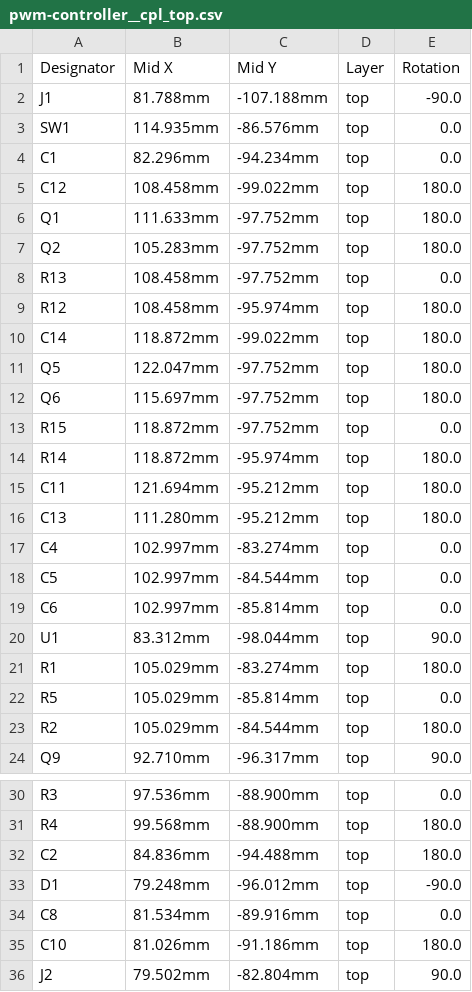
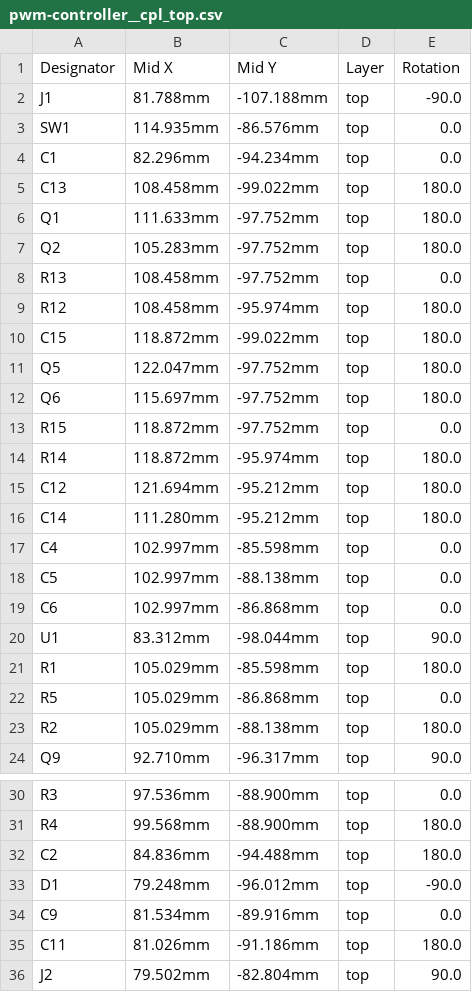
Before and after one commit to battlesnake/led-strip-pwm-driver, a CSV file: fab/pwm-controller__cpl_top.csv, drawn as a sheet; only a part is shown, gaps mark what is left out; the diff covers the shown part only.

```diff
--- a/fab/pwm-controller__cpl_top.csv
+++ b/fab/pwm-controller__cpl_top.csv
@@ -4,3 +4,3 @@
 "C1","82.296mm","-94.234mm","top","0.0"
-"C12","108.458mm","-99.022mm","top","180.0"
+"C13","108.458mm","-99.022mm","top","180.0"
 "Q1","111.633mm","-97.752mm","top","180.0"
@@ -9,3 +9,3 @@
 "R12","108.458mm","-95.974mm","top","180.0"
-"C14","118.872mm","-99.022mm","top","180.0"
+"C15","118.872mm","-99.022mm","top","180.0"
 "Q5","122.047mm","-97.752mm","top","180.0"
@@ -14,11 +14,11 @@
 "R14","118.872mm","-95.974mm","top","180.0"
-"C11","121.694mm","-95.212mm","top","180.0"
-"C13","111.280mm","-95.212mm","top","180.0"
-"C4","102.997mm","-83.274mm","top","0.0"
-"C5","102.997mm","-84.544mm","top","0.0"
-"C6","102.997mm","-85.814mm","top","0.0"
+"C12","121.694mm","-95.212mm","top","180.0"
+"C14","111.280mm","-95.212mm","top","180.0"
+"C4","102.997mm","-85.598mm","top","0.0"
+"C5","102.997mm","-88.138mm","top","0.0"
+"C6","102.997mm","-86.868mm","top","0.0"
 "U1","83.312mm","-98.044mm","top","90.0"
-"R1","105.029mm","-83.274mm","top","180.0"
-"R5","105.029mm","-85.814mm","top","0.0"
-"R2","105.029mm","-84.544mm","top","180.0"
+"R1","105.029mm","-85.598mm","top","180.0"
+"R5","105.029mm","-86.868mm","top","0.0"
+"R2","105.029mm","-88.138mm","top","180.0"
 "Q9","92.710mm","-96.317mm","top","90.0"
@@ -33,4 +33,4 @@
 "D1","79.248mm","-96.012mm","top","-90.0"
-"C8","81.534mm","-89.916mm","top","0.0"
-"C10","81.026mm","-91.186mm","top","180.0"
+"C9","81.534mm","-89.916mm","top","0.0"
+"C11","81.026mm","-91.186mm","top","180.0"
 "J2","79.502mm","-82.804mm","top","90.0"
```
Also changed, not shown: 1 added row and 2 edited cells elsewhere in this file, fab/pwm-controller__bom_top.csv, 28 other files.
